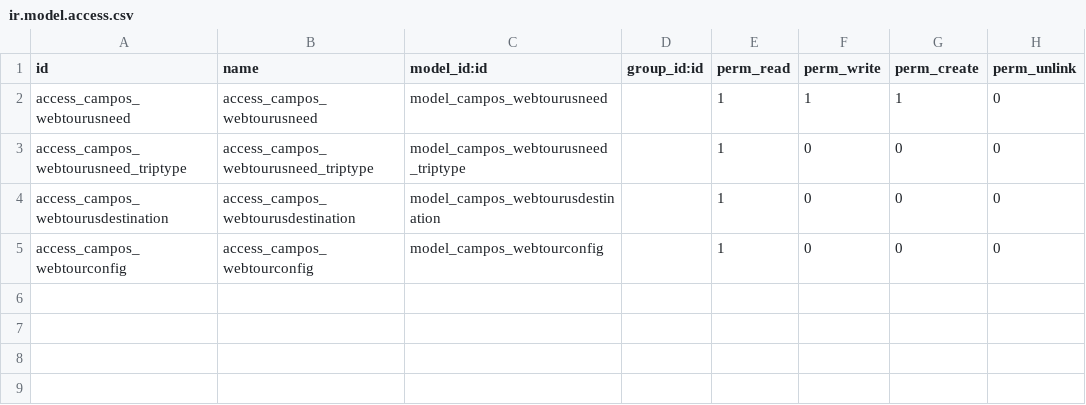
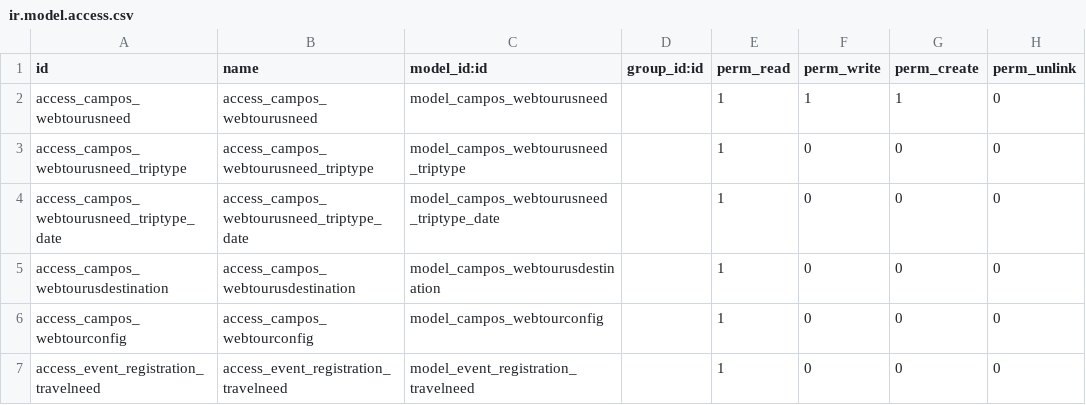
Before and after one commit to sl2017/campos, a CSV file: campos_transportation/security/ir.model.access.csv, drawn as a sheet; the diff names each change by its address in the sheet, - before the commit and + after, or states it on an @@ line.

Commit message:
Webtour in final reg draft

```diff
--- a/campos_transportation/security/ir.model.access.csv
+++ b/campos_transportation/security/ir.model.access.csv
+row 4: access_campos_webtourusneed_triptype_date | access_campos_webtourusneed_triptype_date | model_campos_webtourusneed_triptype_date |  | 1 | 0 | 0 | 0
+row 7: access_event_registration_travelneed | access_event_registration_travelneed | model_event_registration_travelneed |  | 1 | 0 | 0 | 0
```
Also changed, not shown: 11 other files.
